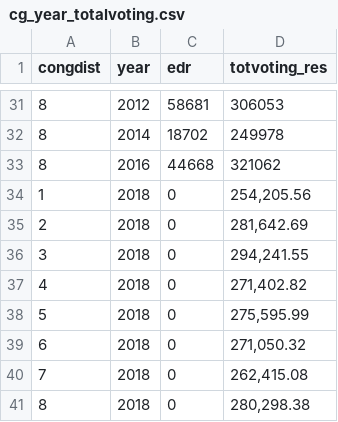
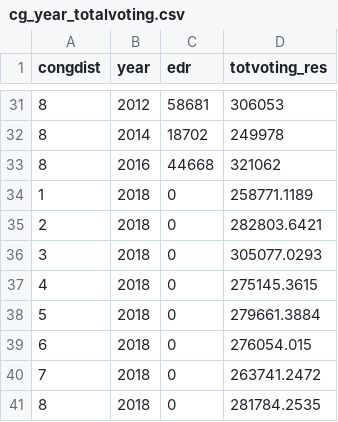
Before and after one commit to akuyper/minneMUDAC, a CSV file: data/processed/cg_year_totalvoting.csv, drawn as a sheet; only a part is shown, gaps mark what is left out.

```diff
--- a/data/processed/cg_year_totalvoting.csv
+++ b/data/processed/cg_year_totalvoting.csv
@@ -33,9 +33,9 @@ congdist,year,edr,totvoting_res
 8,2016,44668,321062
-1,2018,0,"254,205.56"
-2,2018,0,"281,642.69"
-3,2018,0,"294,241.55"
-4,2018,0,"271,402.82"
-5,2018,0,"275,595.99"
-6,2018,0,"271,050.32"
-7,2018,0,"262,415.08"
-8,2018,0,"280,298.38"
+1,2018,0,258771.1189
+2,2018,0,282803.6421
+3,2018,0,305077.0293
+4,2018,0,275145.3615
+5,2018,0,279661.3884
+6,2018,0,276054.015
+7,2018,0,263741.2472
+8,2018,0,281784.2535
```
Also changed, not shown: 14 other files.
